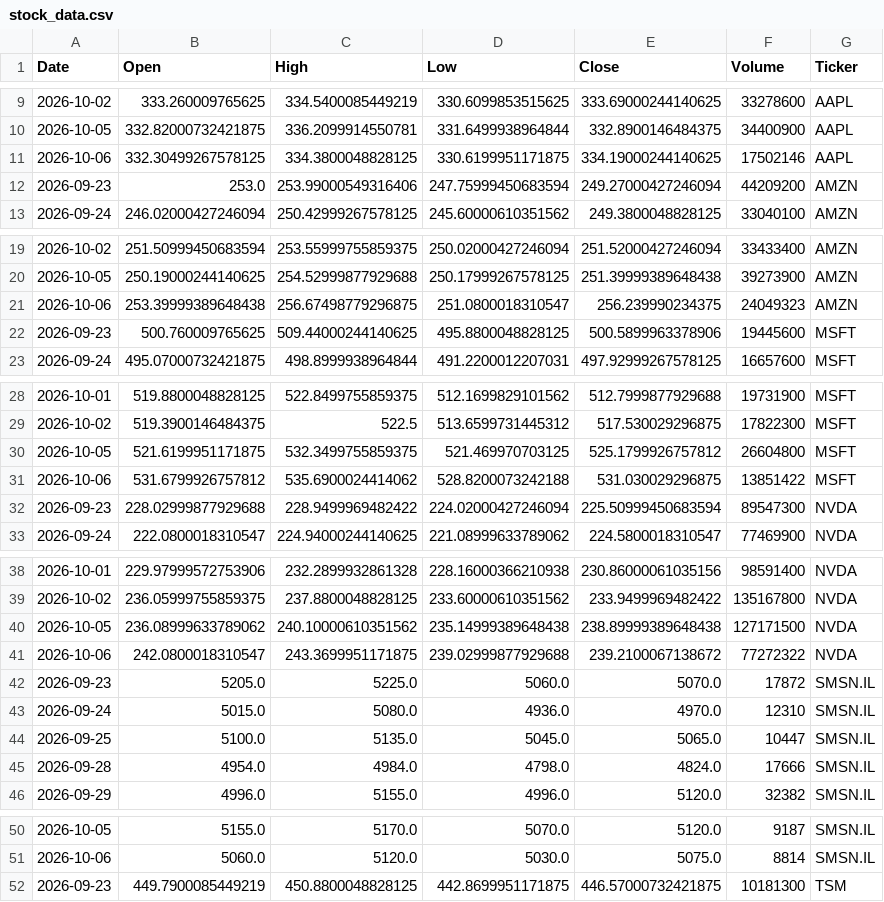
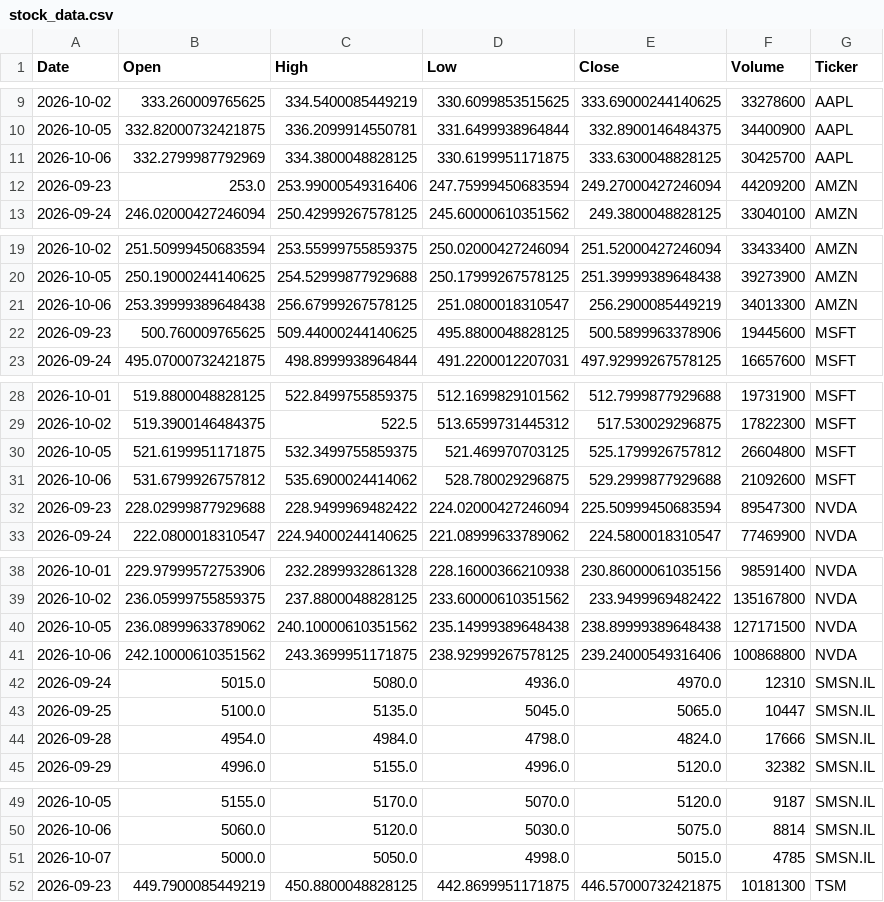
Before and after one commit to Jaedin-Rogers/Automated_Stock_Data_Pipeline, a CSV file: stock_data.csv, drawn as a sheet; only a part is shown, gaps mark what is left out; the diff covers the shown part only.

```diff
--- a/stock_data.csv
+++ b/stock_data.csv
@@ -10,3 +10,3 @@ Date,Open,High,Low,Close,Volume,Ticker
 2026-10-05,332.82000732421875,336.2099914550781,331.6499938964844,332.8900146484375,34400900,AAPL
-2026-10-06,332.30499267578125,334.3800048828125,330.6199951171875,334.19000244140625,17502146,AAPL
+2026-10-06,332.2799987792969,334.3800048828125,330.6199951171875,333.6300048828125,30425700,AAPL
 2026-09-23,253.0,253.99000549316406,247.75999450683594,249.27000427246094,44209200,AMZN
@@ -20,3 +20,3 @@ Date,Open,High,Low,Close,Volume,Ticker
 2026-10-05,250.19000244140625,254.52999877929688,250.17999267578125,251.39999389648438,39273900,AMZN
-2026-10-06,253.39999389648438,256.67498779296875,251.0800018310547,256.239990234375,24049323,AMZN
+2026-10-06,253.39999389648438,256.67999267578125,251.0800018310547,256.2900085449219,34013300,AMZN
 2026-09-23,500.760009765625,509.44000244140625,495.8800048828125,500.5899963378906,19445600,MSFT
@@ -30,3 +30,3 @@ Date,Open,High,Low,Close,Volume,Ticker
 2026-10-05,521.6199951171875,532.3499755859375,521.469970703125,525.1799926757812,26604800,MSFT
-2026-10-06,531.6799926757812,535.6900024414062,528.8200073242188,531.030029296875,13851422,MSFT
+2026-10-06,531.6799926757812,535.6900024414062,528.780029296875,529.2999877929688,21092600,MSFT
 2026-09-23,228.02999877929688,228.9499969482422,224.02000427246094,225.50999450683594,89547300,NVDA
@@ -40,4 +40,3 @@ Date,Open,High,Low,Close,Volume,Ticker
 2026-10-05,236.08999633789062,240.10000610351562,235.14999389648438,238.89999389648438,127171500,NVDA
-2026-10-06,242.0800018310547,243.3699951171875,239.02999877929688,239.2100067138672,77272322,NVDA
-2026-09-23,5205.0,5225.0,5060.0,5070.0,17872,SMSN.IL
+2026-10-06,242.10000610351562,243.3699951171875,238.92999267578125,239.24000549316406,100868800,NVDA
 2026-09-24,5015.0,5080.0,4936.0,4970.0,12310,SMSN.IL
@@ -51,2 +50,3 @@ Date,Open,High,Low,Close,Volume,Ticker
 2026-10-06,5060.0,5120.0,5030.0,5075.0,8814,SMSN.IL
+2026-10-07,5000.0,5050.0,4998.0,5015.0,4785,SMSN.IL
 2026-09-23,449.7900085449219,450.8800048828125,442.8699951171875,446.57000732421875,10181300,TSM
```
Also changed, not shown: 2 edited cells elsewhere in this file.
